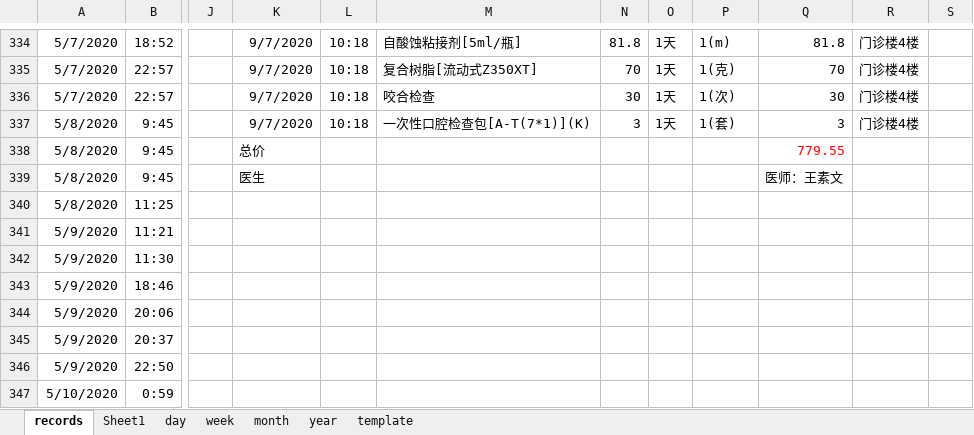
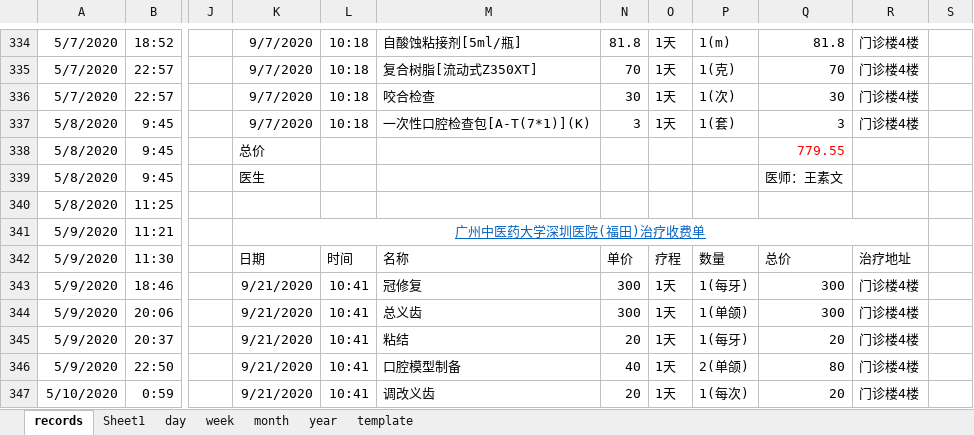
Before and after one commit to Gzhennaxia/Gzhennaxia.github.io, an Excel workbook: source/excel/ledger.xlsx, sheet records, drawn as a sheet; only a part is shown, gaps mark what is left out; values as stored, in another font and other column widths than the file's, no borders; table styles not drawn; the diff covers the shown part only; the diff names each change by its address in the sheet, - before the commit and + after, or states it on an @@ line.

```diff
--- a/source/excel/ledger.xlsx (sheet records)
+++ b/source/excel/ledger.xlsx (sheet records)
-K341: (empty)
+K341: 广州中医药大学深圳医院(福田)治疗收费单
+K341:R341 merged
-K342: (empty)
+K342: 日期
-L342: (empty)
+L342: 时间
-M342: (empty)
+M342: 名称
-N342: (empty)
+N342: 单价
-O342: (empty)
+O342: 疗程
-P342: (empty)
+P342: 数量
-Q342: (empty)
+Q342: 总价
-R342: (empty)
+R342: 治疗地址
-K343:K347: (empty)
+K343:K347: 9/21/2020
-L343:L347: (empty)
+L343:L347: 10:41
-M343: (empty)
+M343: 冠修复
-N343:N344: (empty)
+N343:N344: 300
-O343:O347: (empty)
+O343:O347: 1天
-P343: (empty)
+P343: 1(每牙)
-Q343:Q344: (empty)
+Q343:Q344: 300
-R343:R347: (empty)
+R343:R347: 门诊楼4楼
-M344: (empty)
+M344: 总义齿
-P344: (empty)
+P344: 1(单颌)
-M345: (empty)
+M345: 粘结
-N345: (empty)
+N345: 20
-P345: (empty)
+P345: 1(每牙)
-Q345: (empty)
+Q345: 20
-M346: (empty)
+M346: 口腔模型制备
-N346: (empty)
+N346: 40
-P346: (empty)
+P346: 2(单颌)
-Q346: (empty)
+Q346: 80
-M347: (empty)
+M347: 调改义齿
-N347: (empty)
+N347: 20
-P347: (empty)
+P347: 1(每次)
-Q347: (empty)
+Q347: 20
```
Also changed, not shown: 114 added rows and 125 edited cells elsewhere in this sheet, formulas that keep their value.
